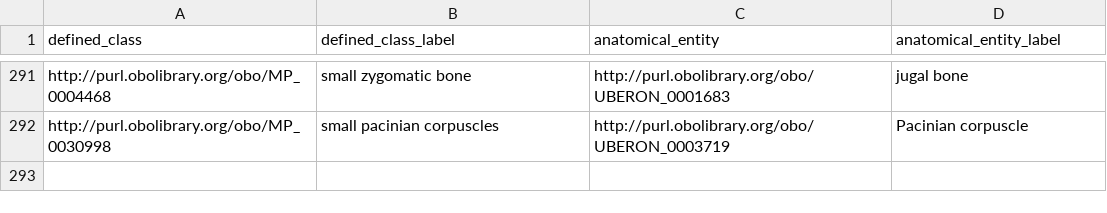
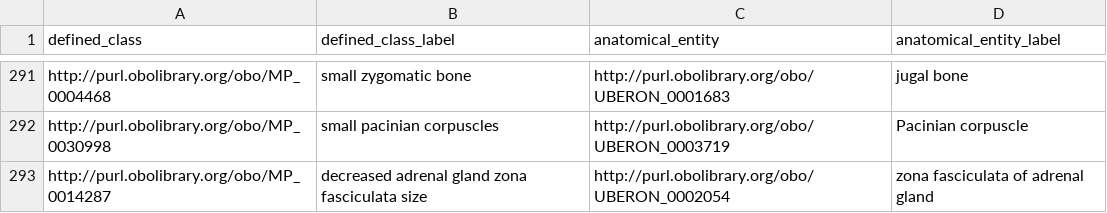
Before and after one commit to mgijax/mammalian-phenotype-ontology, a TSV file: src/patterns/data/default/abnormallyDecreasedSizeOfAnatomicalEntity.tsv, drawn as a sheet; only a part is shown, gaps mark what is left out; the diff names each change by its address in the sheet, - before the commit and + after, or states it on an @@ line.

Commit message:
updating pattern spreadsheets for #3804
adding increased and decreased size terms to the pattern spreadsheets

```diff
--- a/src/patterns/data/default/abnormallyDecreasedSizeOfAnatomicalEntity.tsv
+++ b/src/patterns/data/default/abnormallyDecreasedSizeOfAnatomicalEntity.tsv
+row 293: http://purl.obolibrary.org/obo/MP_0014287 | decreased adrenal gland zona fasciculata size | http://purl.obolibrary.org/obo/UBERON_0002054 | zona fasciculata of adrenal gland
```
Also changed, not shown: src/patterns/data/default/abnormallyIncreasedSizeOfAnatomicalEntity.tsv.
